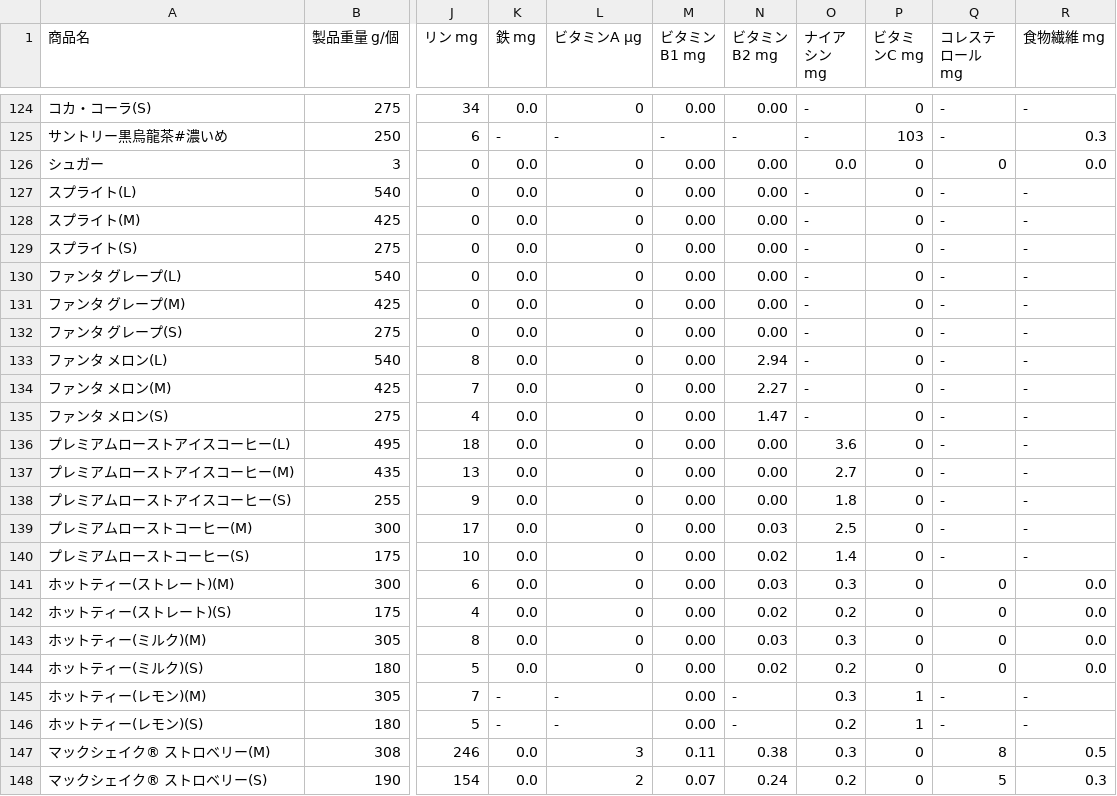
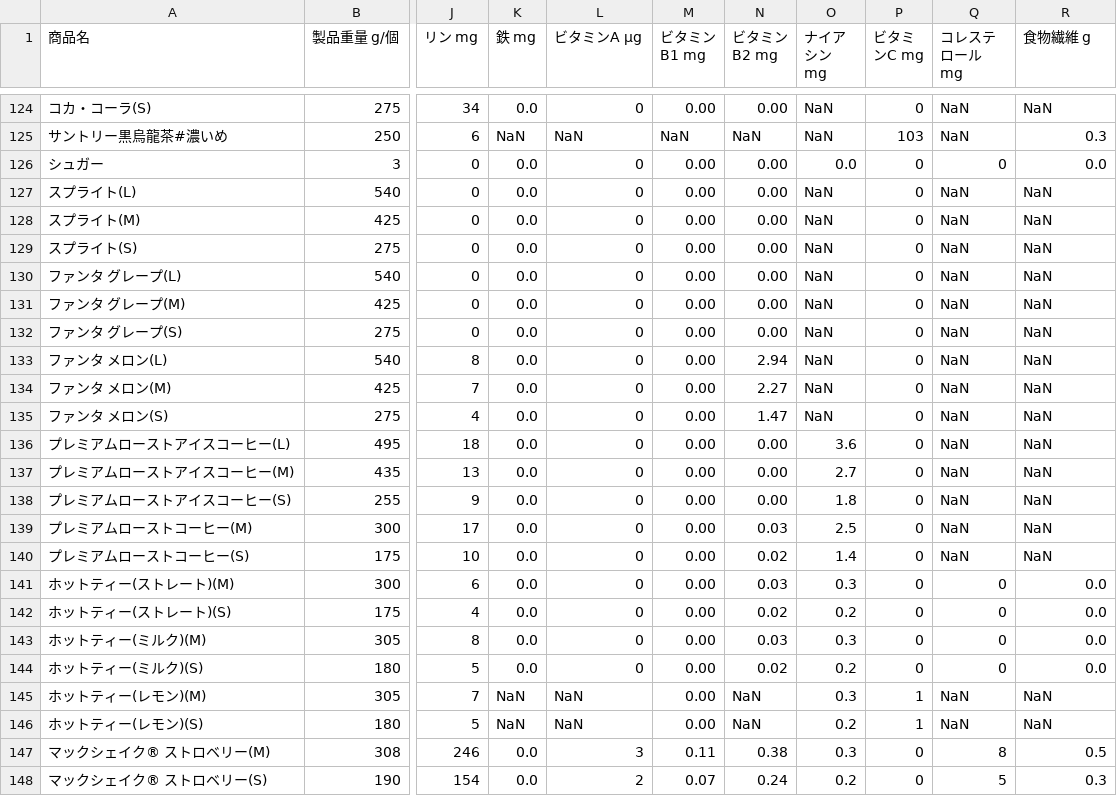
Before and after one commit to ssumika/BeautifulSoup, a CSV file: pulp/mac.csv, drawn as a sheet; only a part is shown, gaps mark what is left out; the diff covers the shown part only; the diff names each change by its address in the sheet, - before the commit and + after, or states it on an @@ line.

```diff
--- a/pulp/mac.csv
+++ b/pulp/mac.csv
-R1: 食物繊維 mg
+R1: 食物繊維 g
-O124:O125 (ナイアシン mg): -
+O124:O125 (ナイアシン mg): NaN
-Q124:Q125 (コレステロール mg): -
+Q124:Q125 (コレステロール mg): NaN
-R124 (食物繊維 g): -
+R124 (食物繊維 g): NaN
-K125 (鉄 mg): -
+K125 (鉄 mg): NaN
-L125 (ビタミンA μg): -
+L125 (ビタミンA μg): NaN
-M125 (ビタミンB1 mg): -
+M125 (ビタミンB1 mg): NaN
-N125 (ビタミンB2 mg): -
+N125 (ビタミンB2 mg): NaN
-O127:O135 (ナイアシン mg): -
+O127:O135 (ナイアシン mg): NaN
-Q127:Q140 (コレステロール mg): -
+Q127:Q140 (コレステロール mg): NaN
-R127:R140 (食物繊維 g): -
+R127:R140 (食物繊維 g): NaN
-K145:K146 (鉄 mg): -
+K145:K146 (鉄 mg): NaN
-L145:L146 (ビタミンA μg): -
+L145:L146 (ビタミンA μg): NaN
-N145:N146 (ビタミンB2 mg): -
+N145:N146 (ビタミンB2 mg): NaN
-Q145:Q146 (コレステロール mg): -
+Q145:Q146 (コレステロール mg): NaN
-R145:R146 (食物繊維 g): -
+R145:R146 (食物繊維 g): NaN
```
Also changed, not shown: 104 edited cells elsewhere in this file, pulp/balance.csv, 1 other file.
